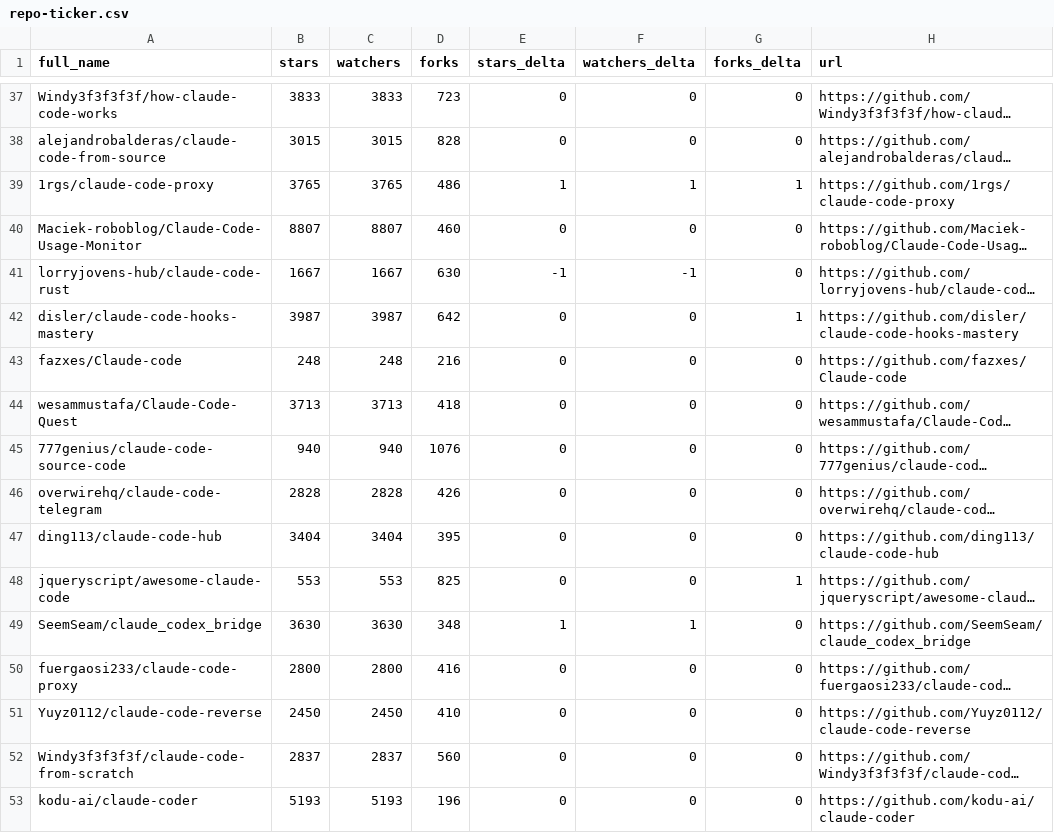
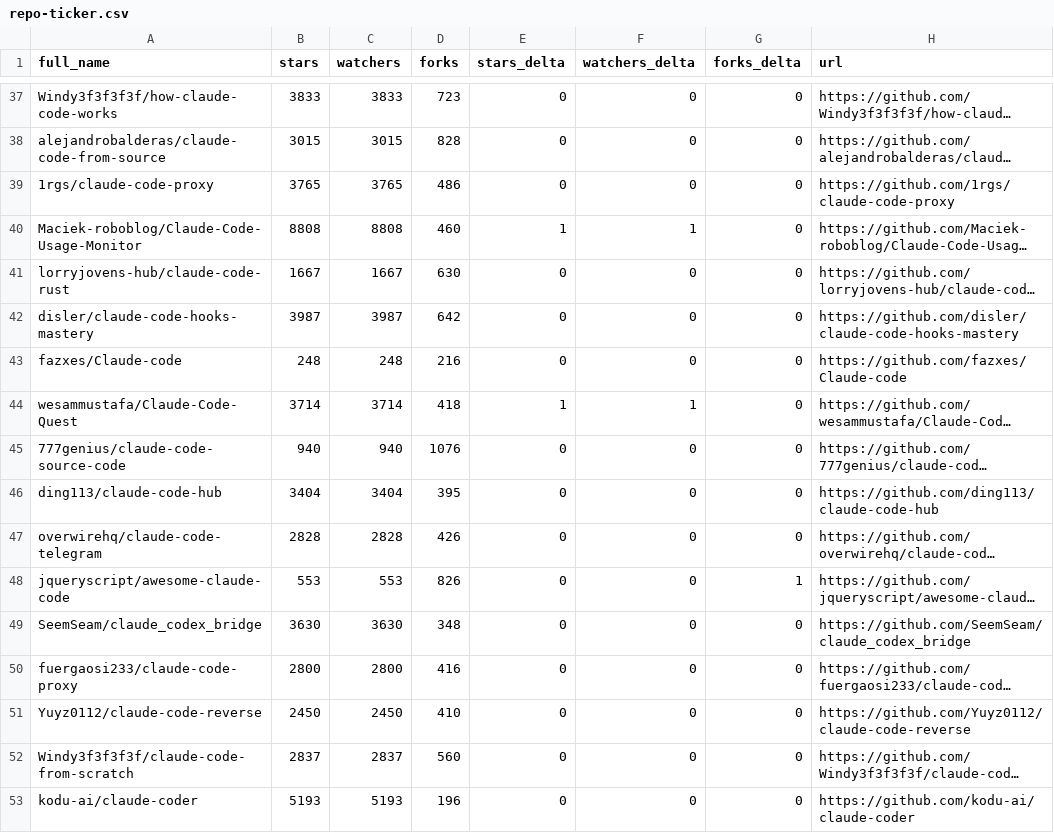
Before and after one commit to acrinym/awesome-claude-code, a CSV file: data/repo-ticker.csv, drawn as a sheet; only a part is shown, gaps mark what is left out; long unchanged cells end in …; the diff covers the shown part only; the diff names each change by its address in the sheet, - before the commit and + after, or states it on an @@ line.

```diff
--- a/data/repo-ticker.csv
+++ b/data/repo-ticker.csv
-E39 (stars_delta): 1
+E39 (stars_delta): 0
-F39 (watchers_delta): 1
+F39 (watchers_delta): 0
-G39 (forks_delta): 1
+G39 (forks_delta): 0
-B40 (stars): 8807
+B40 (stars): 8808
-C40 (watchers): 8807
+C40 (watchers): 8808
-E40 (stars_delta): 0
+E40 (stars_delta): 1
-F40 (watchers_delta): 0
+F40 (watchers_delta): 1
-E41 (stars_delta): -1
+E41 (stars_delta): 0
-F41 (watchers_delta): -1
+F41 (watchers_delta): 0
-G42 (forks_delta): 1
+G42 (forks_delta): 0
-B44 (stars): 3713
+B44 (stars): 3714
-C44 (watchers): 3713
+C44 (watchers): 3714
-E44 (stars_delta): 0
+E44 (stars_delta): 1
-F44 (watchers_delta): 0
+F44 (watchers_delta): 1
@@ row 47 moved to row 46: ding113/claude-code-hub @@
-D48 (forks): 825
+D48 (forks): 826
-E49 (stars_delta): 1
+E49 (stars_delta): 0
-F49 (watchers_delta): 1
+F49 (watchers_delta): 0
```
Also changed, not shown: 2 added rows, 2 removed rows, 1 moved row and 113 edited cells elsewhere in this file, 2 other files.
